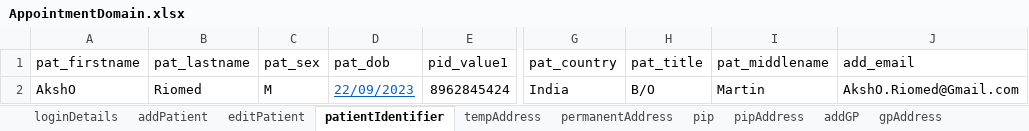
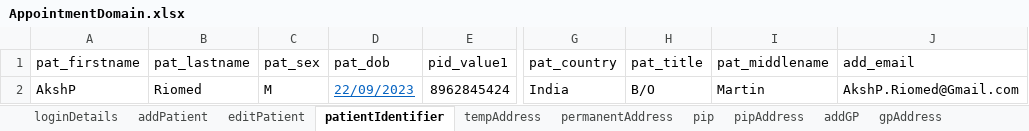
Before and after one commit to manojvyavahare27/ReleaseC4Automation, an Excel workbook: ExcelFiles/AppointmentDomain.xlsx, sheet patientIdentifier, drawn as a sheet; only a part is shown, gaps mark what is left out; values as stored, in another font and other column widths than the file's, no borders; the diff names each change by its address in the sheet, - before the commit and + after, or states it on an @@ line.

```diff
--- a/ExcelFiles/AppointmentDomain.xlsx (sheet patientIdentifier)
+++ b/ExcelFiles/AppointmentDomain.xlsx (sheet patientIdentifier)
-A2 (pat_firstname): AkshO
+A2 (pat_firstname): AkshP
-J2 (add_email): AkshO.Riomed@Gmail.com
+J2 (add_email): AkshP.Riomed@Gmail.com
```
Also changed, not shown: sheet addEditAppointments, sheet rescheduleAppointments, sheet appRoomRemoved, sheet CancelBookAppointment, sheet bookNewAppointments, sheet nextAvailAppointments, 3 more sheets.
